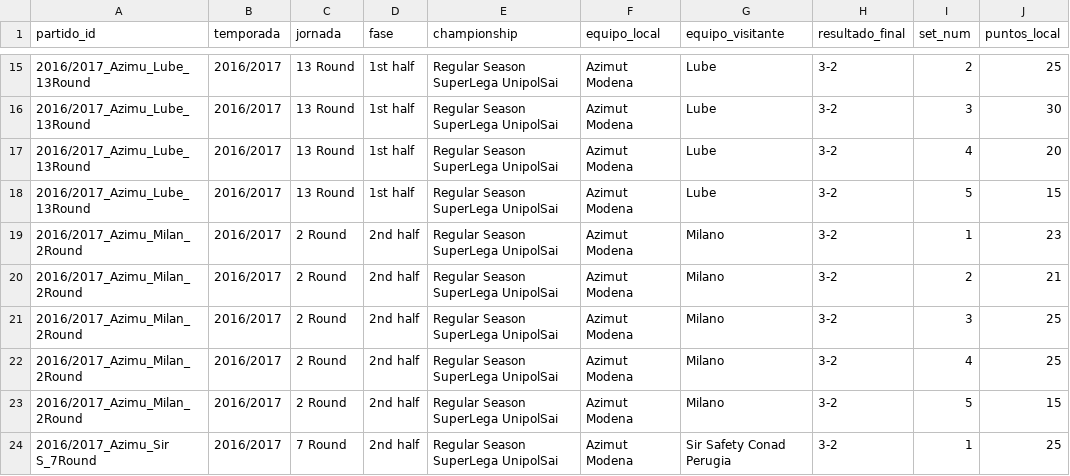
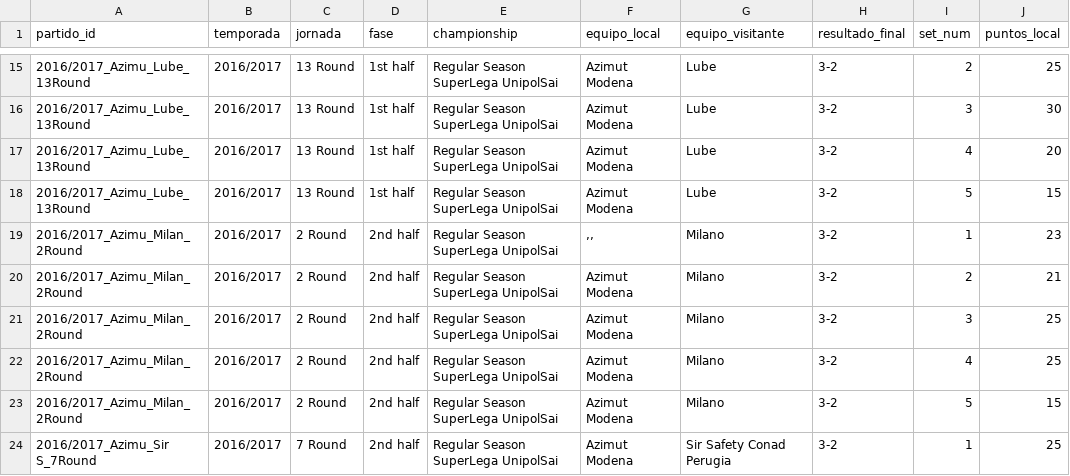
Before and after one commit to asormar/PREDICTOR_VB, a CSV file: DB/sets_partidos.csv, drawn as a sheet; only a part is shown, gaps mark what is left out; the diff names each change by its address in the sheet, - before the commit and + after, or states it on an @@ line.

Commit message:
csv de sets actualizado

```diff
--- a/DB/sets_partidos.csv
+++ b/DB/sets_partidos.csv
-F19 (equipo_local): Azimut Modena
+F19 (equipo_local): ,,
```
